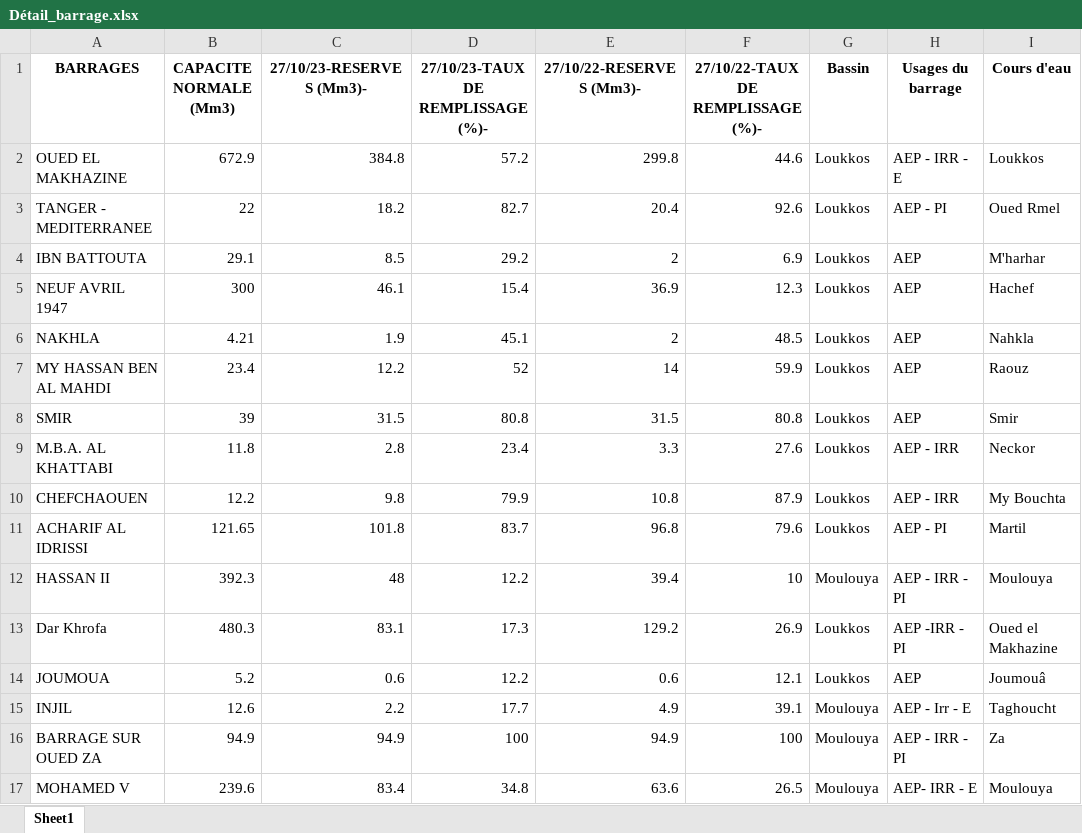
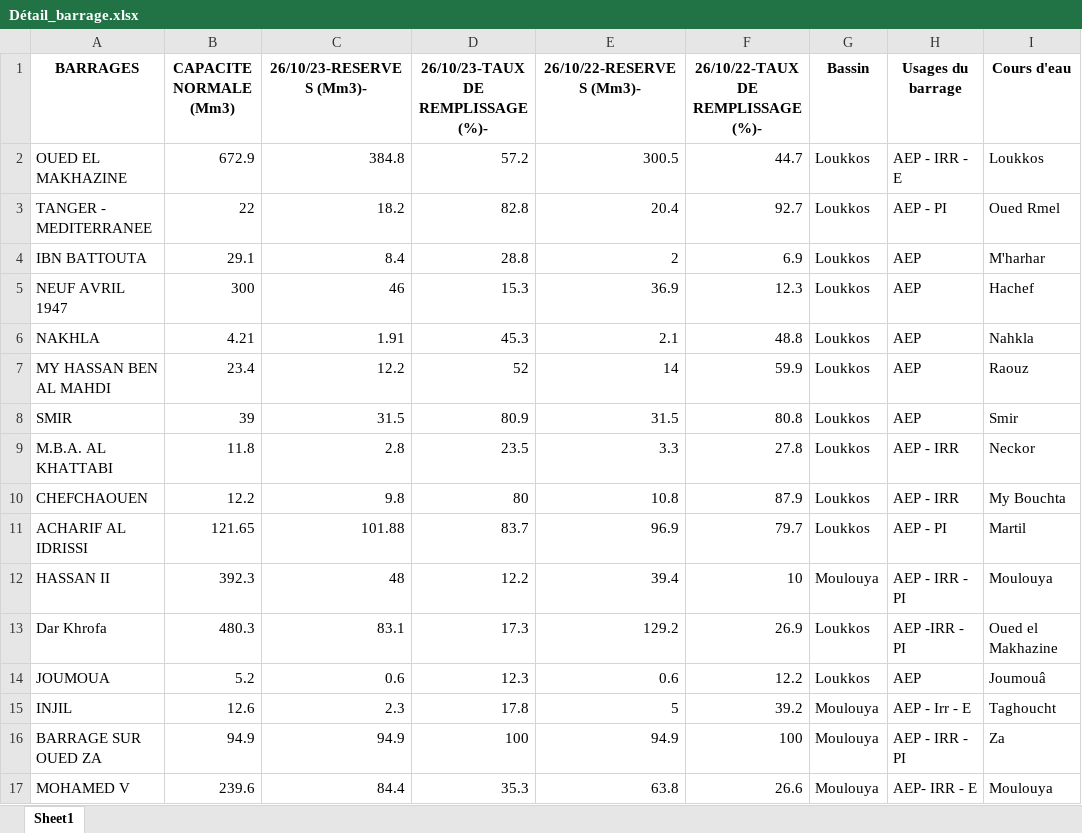
Before and after one commit to relaoudi/Morroco_Dams, an Excel workbook: Situation_Barrage/Détail_barrage.xlsx, sheet Sheet1, drawn as a sheet; only a part is shown; values as stored, in another font and other column widths than the file's, no borders; the diff covers the shown part only; the diff names each change by its address in the sheet, - before the commit and + after, or states it on an @@ line.

```diff
--- a/Situation_Barrage/Détail_barrage.xlsx (sheet Sheet1)
+++ b/Situation_Barrage/Détail_barrage.xlsx (sheet Sheet1)
-C1: 27/10/23-RESERVES (Mm3)-
+C1: 26/10/23-RESERVES (Mm3)-
-D1: 27/10/23-TAUX DE REMPLISSAGE (%)-
+D1: 26/10/23-TAUX DE REMPLISSAGE (%)-
-E1: 27/10/22-RESERVES (Mm3)-
+E1: 26/10/22-RESERVES (Mm3)-
-F1: 27/10/22-TAUX DE REMPLISSAGE (%)-
+F1: 26/10/22-TAUX DE REMPLISSAGE (%)-
-E2 (26/10/22-RESERVES (Mm3)-): 299.8
+E2 (26/10/22-RESERVES (Mm3)-): 300.5
-F2: 44.6
+F2: 44.7
-D3: 82.7
+D3: 82.8
-F3: 92.6
+F3: 92.7
-C4 (26/10/23-RESERVES (Mm3)-): 8.5
+C4 (26/10/23-RESERVES (Mm3)-): 8.4
-D4: 29.2
+D4: 28.8
-C5 (26/10/23-RESERVES (Mm3)-): 46.1
+C5 (26/10/23-RESERVES (Mm3)-): 46
-D5: 15.4
+D5: 15.3
-C6 (26/10/23-RESERVES (Mm3)-): 1.9
+C6 (26/10/23-RESERVES (Mm3)-): 1.91
-D6: 45.1
+D6: 45.3
-E6 (26/10/22-RESERVES (Mm3)-): 2
+E6 (26/10/22-RESERVES (Mm3)-): 2.1
-F6: 48.5
+F6: 48.8
-D8: 80.8
+D8: 80.9
-D9: 23.4
+D9: 23.5
-F9: 27.6
+F9: 27.8
-D10: 79.9
+D10: 80
-C11 (26/10/23-RESERVES (Mm3)-): 101.8
+C11 (26/10/23-RESERVES (Mm3)-): 101.88
-E11 (26/10/22-RESERVES (Mm3)-): 96.8
+E11 (26/10/22-RESERVES (Mm3)-): 96.9
-F11: 79.6
+F11: 79.7
-D14: 12.2
+D14: 12.3
-F14: 12.1
+F14: 12.2
-C15 (26/10/23-RESERVES (Mm3)-): 2.2
+C15 (26/10/23-RESERVES (Mm3)-): 2.3
-D15: 17.7
+D15: 17.8
-E15 (26/10/22-RESERVES (Mm3)-): 4.9
+E15 (26/10/22-RESERVES (Mm3)-): 5
-F15: 39.1
+F15: 39.2
-C17 (26/10/23-RESERVES (Mm3)-): 83.4
+C17 (26/10/23-RESERVES (Mm3)-): 84.4
-D17: 34.8
+D17: 35.3
-E17 (26/10/22-RESERVES (Mm3)-): 63.6
+E17 (26/10/22-RESERVES (Mm3)-): 63.8
-F17: 26.5
+F17: 26.6
```
Also changed, not shown: 100 edited cells elsewhere in this sheet, Situation_Barrage/situation_barrage.xlsx, 4 other files.
